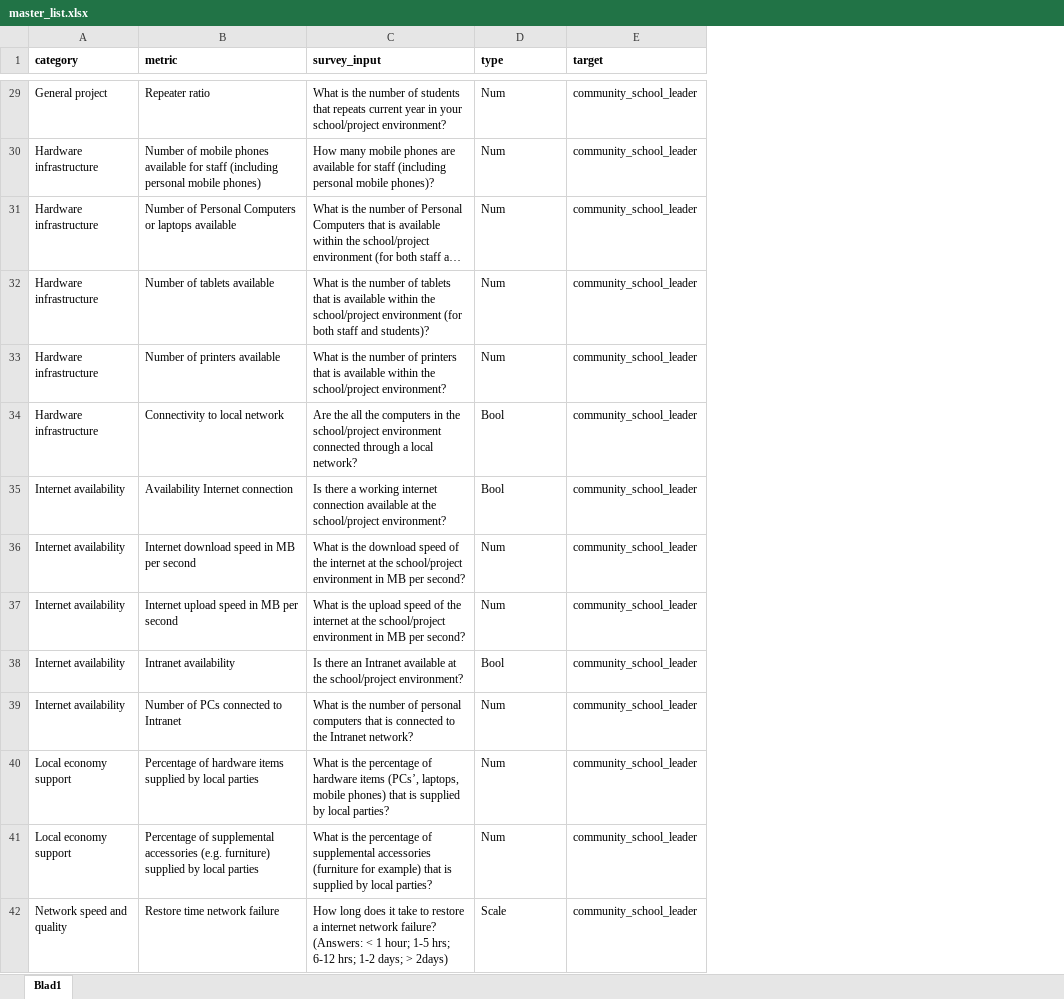
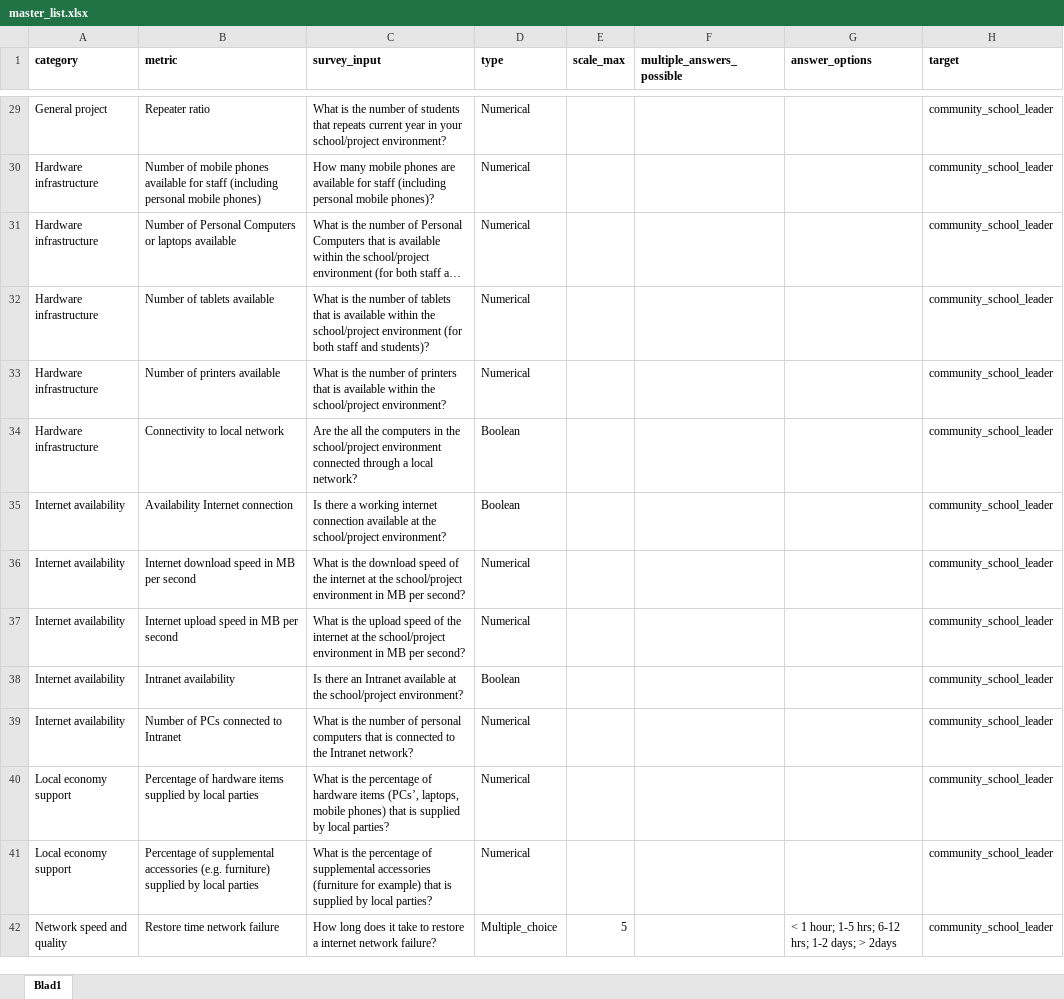
Before and after one commit to HN-Le/Impact-Assessment-Tool, an Excel workbook: data/method_fragments/master_list.xlsx, sheet Blad1, drawn as a sheet; only a part is shown, gaps mark what is left out; long unchanged cells end in …; values as stored, in another font and other column widths than the file's, no borders; the diff covers the shown part only; the diff names each change by its address in the sheet, - before the commit and + after, or states it on an @@ line.

```diff
--- a/data/method_fragments/master_list.xlsx (sheet Blad1)
+++ b/data/method_fragments/master_list.xlsx (sheet Blad1)
+column E (scale_max), row 42: 5
+column F (multiple_answers_possible), empty
+column G (answer_options), row 42: < 1 hour; 1-5 hrs; 6-12 hrs; 1-2 days; > 2days
-D29:D33 (type): Num
+D29:D33 (type): Numerical
-D34:D35 (type): Bool
+D34:D35 (type): Boolean
-D36:D37 (type): Num
+D36:D37 (type): Numerical
-D38 (type): Bool
+D38 (type): Boolean
-D39:D41 (type): Num
+D39:D41 (type): Numerical
-C42 (survey_input): …network failure? (Answers: < 1 hour; 1-5 hrs; 6-12 hrs; 1-2 days; > 2days)
+C42 (survey_input): …network failure?
-D42 (type): Scale
+D42 (type): Multiple_choice
```
Also changed, not shown: 172 edited cells elsewhere in this sheet, 10 other files.
